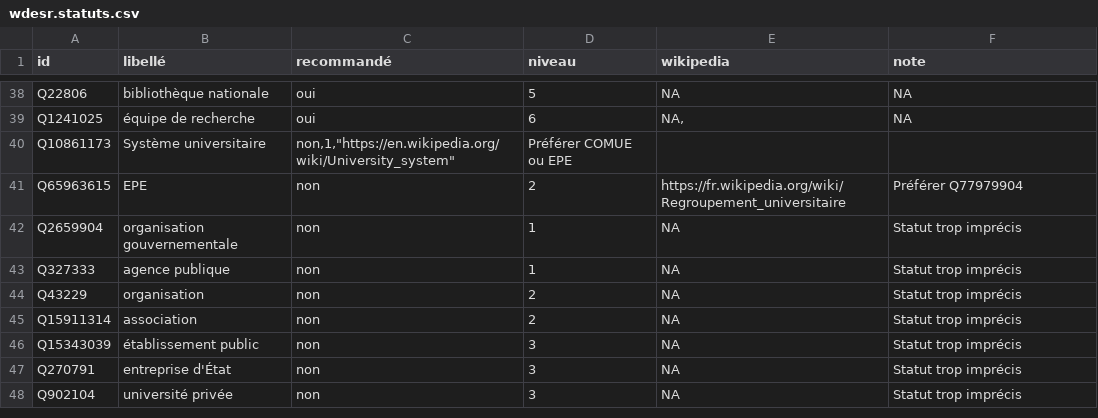
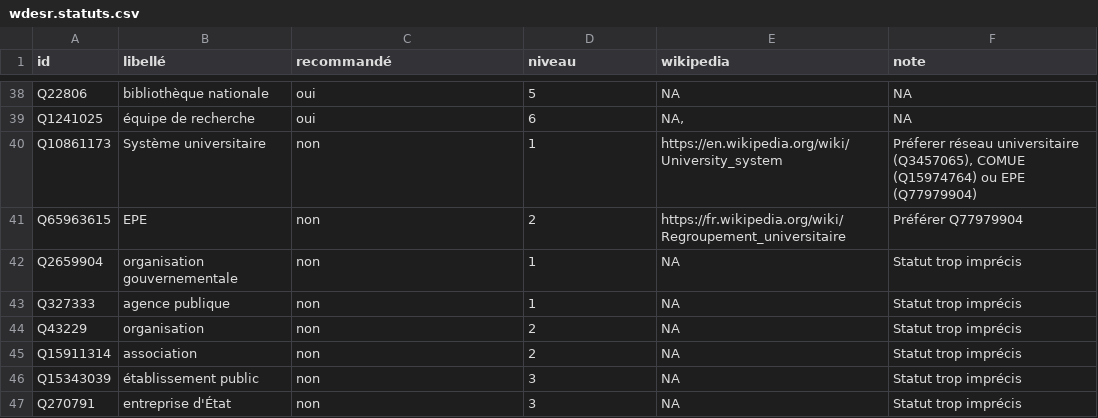
Before and after one commit to cpesr/wikidataESR, a CSV file: R/wdesr.statuts.csv, drawn as a sheet; only a part is shown, gaps mark what is left out; the shorter side is filled out with more unchanged rows.

Commit message:
Fix bug fichier statuts

```diff
--- a/R/wdesr.statuts.csv
+++ b/R/wdesr.statuts.csv
@@ -39,3 +39,3 @@
 "Q1241025";"équipe de recherche";"oui";6;NA,;NA
-"Q10861173";"Système universitaire";"non",1,"https://en.wikipedia.org/wiki/University_system";"Préférer COMUE ou EPE"
+"Q10861173";"Système universitaire";"non";1;"https://en.wikipedia.org/wiki/University_system";"Préferer réseau universitaire (Q3457065), COMUE (Q15974764) ou EPE (Q77979904)"
 "Q65963615";"EPE";"non";2;"https://fr.wikipedia.org/wiki/Regroupement_universitaire";"Préférer Q77979904"
```
Also changed, not shown: 5 other files.
